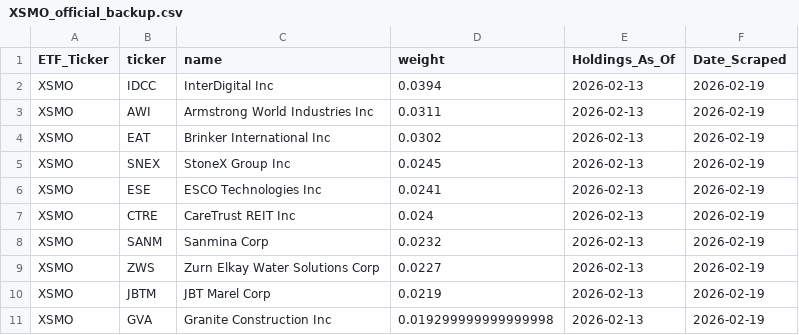
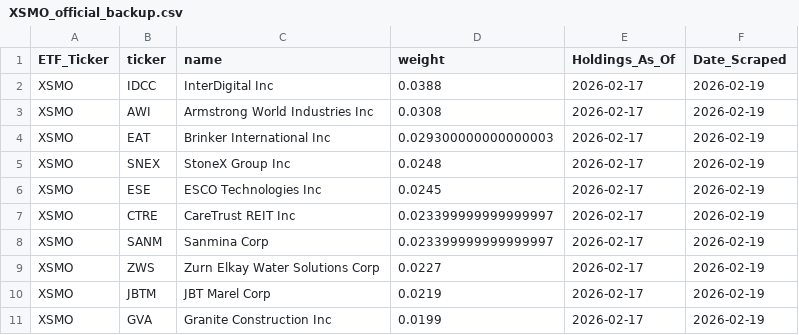
Before and after one commit to yieldchaser/etf-data, a CSV file: data/invesco_backup/XSMO_official_backup.csv, drawn as a sheet.

```diff
--- a/data/invesco_backup/XSMO_official_backup.csv
+++ b/data/invesco_backup/XSMO_official_backup.csv
@@ -1,11 +1,11 @@
 ETF_Ticker,ticker,name,weight,Holdings_As_Of,Date_Scraped
-XSMO,IDCC,InterDigital Inc,0.0394,2026-02-13,2026-02-19
-XSMO,AWI,Armstrong World Industries Inc,0.0311,2026-02-13,2026-02-19
-XSMO,EAT,Brinker International Inc,0.0302,2026-02-13,2026-02-19
-XSMO,SNEX,StoneX Group Inc,0.0245,2026-02-13,2026-02-19
-XSMO,ESE,ESCO Technologies Inc,0.0241,2026-02-13,2026-02-19
-XSMO,CTRE,CareTrust REIT Inc,0.024,2026-02-13,2026-02-19
-XSMO,SANM,Sanmina Corp,0.0232,2026-02-13,2026-02-19
-XSMO,ZWS,Zurn Elkay Water Solutions Corp,0.0227,2026-02-13,2026-02-19
-XSMO,JBTM,JBT Marel Corp,0.0219,2026-02-13,2026-02-19
-XSMO,GVA,Granite Construction Inc,0.019299999999999998,2026-02-13,2026-02-19
+XSMO,IDCC,InterDigital Inc,0.0388,2026-02-17,2026-02-19
+XSMO,AWI,Armstrong World Industries Inc,0.0308,2026-02-17,2026-02-19
+XSMO,EAT,Brinker International Inc,0.029300000000000003,2026-02-17,2026-02-19
+XSMO,SNEX,StoneX Group Inc,0.0248,2026-02-17,2026-02-19
+XSMO,ESE,ESCO Technologies Inc,0.0245,2026-02-17,2026-02-19
+XSMO,CTRE,CareTrust REIT Inc,0.023399999999999997,2026-02-17,2026-02-19
+XSMO,SANM,Sanmina Corp,0.023399999999999997,2026-02-17,2026-02-19
+XSMO,ZWS,Zurn Elkay Water Solutions Corp,0.0227,2026-02-17,2026-02-19
+XSMO,JBTM,JBT Marel Corp,0.0219,2026-02-17,2026-02-19
+XSMO,GVA,Granite Construction Inc,0.0199,2026-02-17,2026-02-19
```
Also changed, not shown: data/history/2026/02/19/master_archive.csv, data/history/2026/02/19/raw_invesco_backups.csv, 13 other files.
